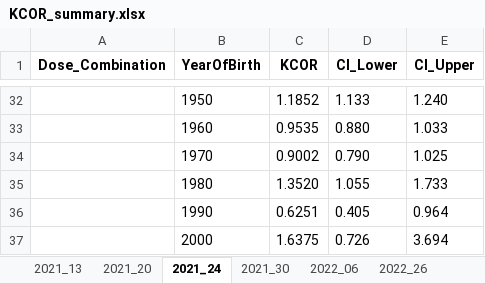
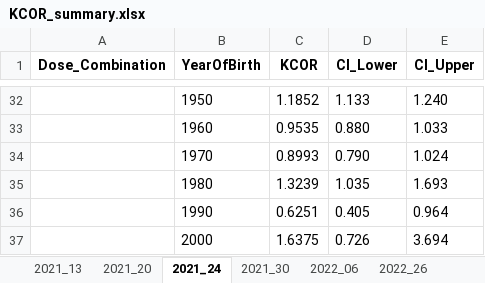
Before and after one commit to skirsch/KCOR, an Excel workbook: data/Czech/KCOR_summary.xlsx, sheet 2021_24, drawn as a sheet; only a part is shown, gaps mark what is left out; values as stored, in another font and other column widths than the file's, no borders; removed rows and columns are numbered as before the commit, all else as after; the diff covers the shown part only; the diff names each change by its address in the sheet, - before the commit and + after, or states it on an @@ line.

```diff
--- a/data/Czech/KCOR_summary.xlsx (sheet 2021_24)
+++ b/data/Czech/KCOR_summary.xlsx (sheet 2021_24)
-C34 (KCOR): 0.9002
+C34 (KCOR): 0.8993
-E34 (CI_Upper): 1.025
+E34 (CI_Upper): 1.024
-row 35:  | 1980 | 1.3520 | 1.055 | 1.733
+row 35:  | 1980 | 1.3239 | 1.035 | 1.693
```
Also changed, not shown: 23 added rows and 23 removed rows elsewhere in this sheet, sheet gamma_frailty_fit, sheet 2022_47, sheet 2022_26, sheet 2022_06, sheet 2021_30, sheet 2021_20, 1 more sheet, 2 other files.
